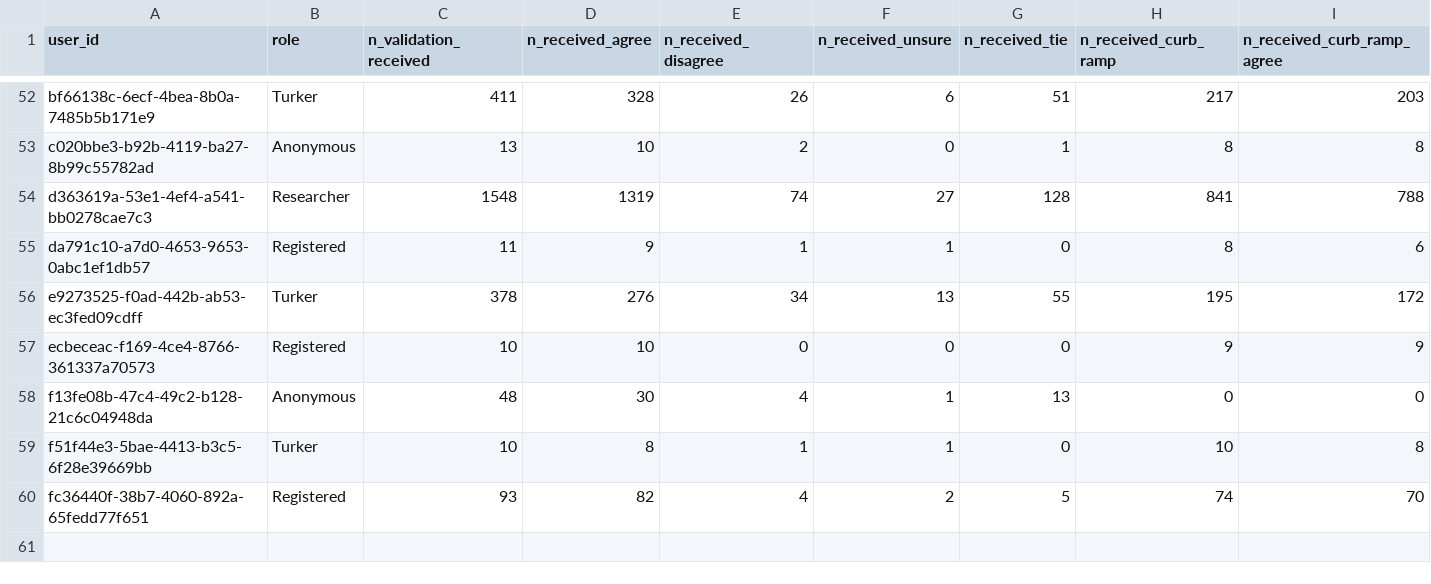
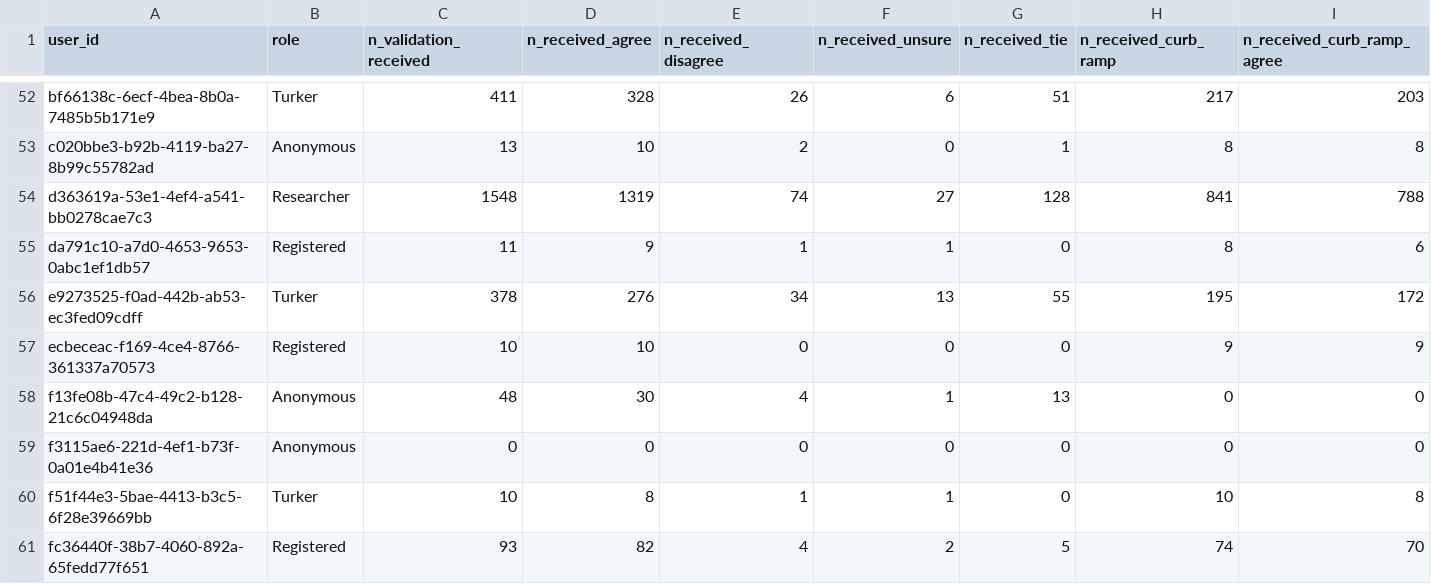
Before and after one commit to ProjectSidewalk/sidewalk-quality-analysis, a CSV file: data/ml-newberg-stats.csv, drawn as a sheet; only a part is shown, gaps mark what is left out; rows hold the shown columns only; the diff names each change by its address in the sheet, - before the commit and + after, or states it on an @@ line.

```diff
--- a/data/ml-newberg-stats.csv
+++ b/data/ml-newberg-stats.csv
+row 59: f3115ae6-221d-4ef1-b73f-0a01e4b41e36 | Anonymous | 0 | 0 | 0 | 0 | 0 | 0 | 0
```
Also changed, not shown: data/ml-cdmx-stats.csv, data/ml-columbus-stats.csv, 1 other file.
